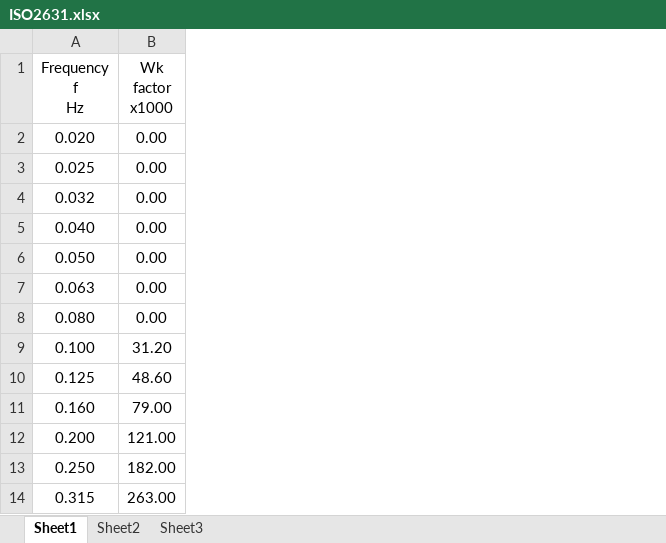
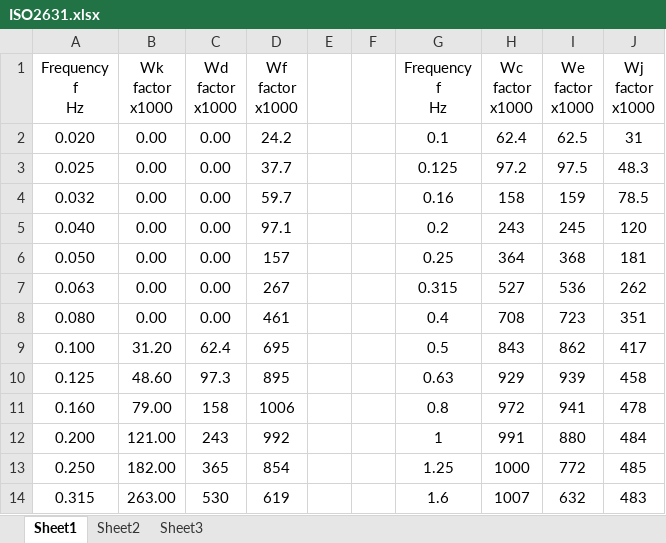
Before and after one commit to janiex/SimulinkMatlab, an Excel workbook: Matlab/ISO2631.xlsx, sheet Sheet1, drawn as a sheet; only a part is shown; values as stored, in another font and other column widths than the file's, no borders; the diff names each change by its address in the sheet, - before the commit and + after, or states it on an @@ line.

```diff
--- a/Matlab/ISO2631.xlsx (sheet Sheet1)
+++ b/Matlab/ISO2631.xlsx (sheet Sheet1)
+column C (Wd factor x1000), rows 2-14: 0.00 | 0.00 | 0.00 | 0.00 | 0.00 | 0.00 | 0.00 | 62.4 | 97.3 | 158 | 243 | 365 | 530
+column D (Wf factor x1000), rows 2-14: 24.2 | 37.7 | 59.7 | 97.1 | 157 | 267 | 461 | 695 | 895 | 1006 | 992 | 854 | 619
+column E, empty
+column F, empty
+column G (Frequency f Hz), rows 2-14: 0.1 | 0.125 | 0.16 | 0.2 | 0.25 | 0.315 | 0.4 | 0.5 | 0.63 | 0.8 | 1 | 1.25 | 1.6
+column H (Wc factor x1000), rows 2-14: 62.4 | 97.2 | 158 | 243 | 364 | 527 | 708 | 843 | 929 | 972 | 991 | 1000 | 1007
+column I (We factor x1000), rows 2-14: 62.5 | 97.5 | 159 | 245 | 368 | 536 | 723 | 862 | 939 | 941 | 880 | 772 | 632
+column J (Wj factor x1000), rows 2-14: 31 | 48.3 | 78.5 | 120 | 181 | 262 | 351 | 417 | 458 | 478 | 484 | 485 | 483
```
Also changed, not shown: 2 other files.
